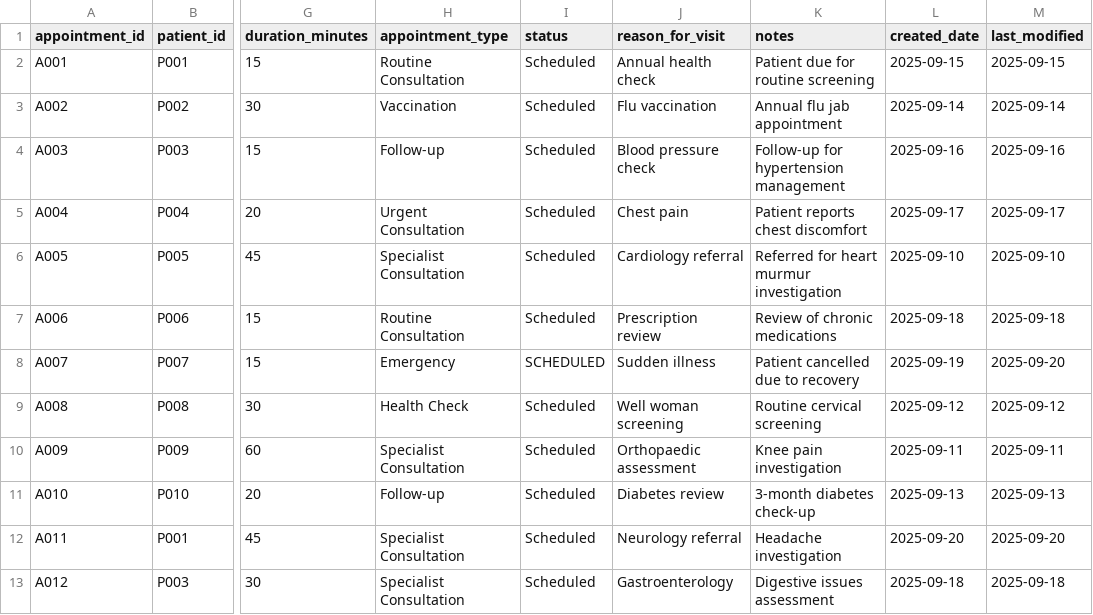
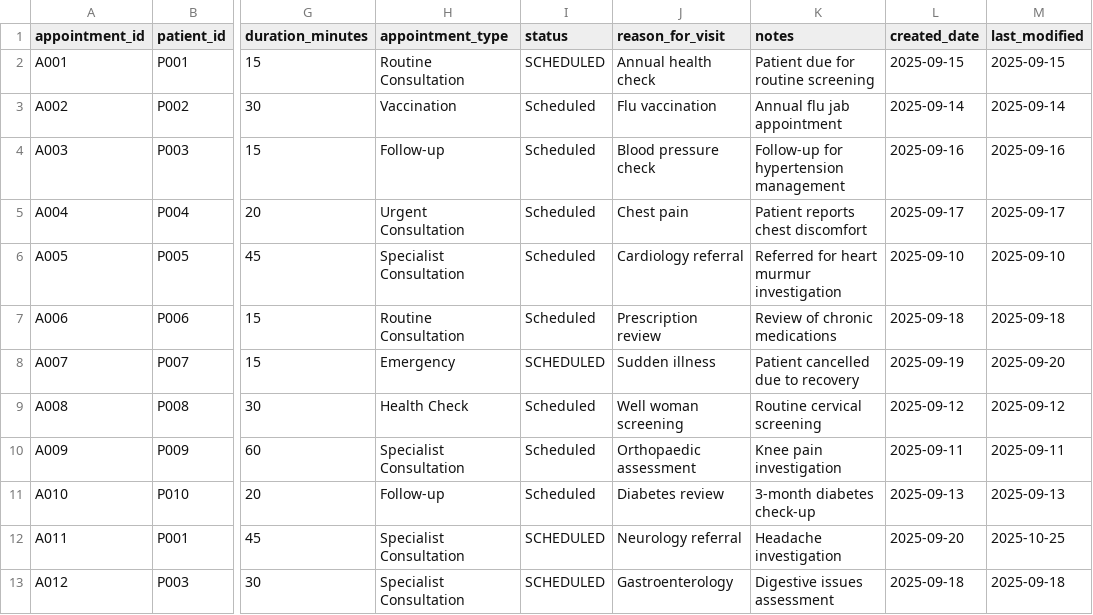
Before and after one commit to Misbahh-dev/HMS-System-Misbah-Al-Rehman, a CSV file: src/data/appointments.csv, drawn as a sheet; only a part is shown, gaps mark what is left out; the diff names each change by its address in the sheet, - before the commit and + after, or states it on an @@ line.

```diff
--- a/src/data/appointments.csv
+++ b/src/data/appointments.csv
-I2 (status): Scheduled
+I2 (status): SCHEDULED
-I12:I13 (status): Scheduled
+I12:I13 (status): SCHEDULED
-M12 (last_modified): 2025-09-20
+M12 (last_modified): 2025-10-25
```
Also changed, not shown: build/classes/data/appointments.csv, build/classes/data/prescriptions.csv, 27 other files.
